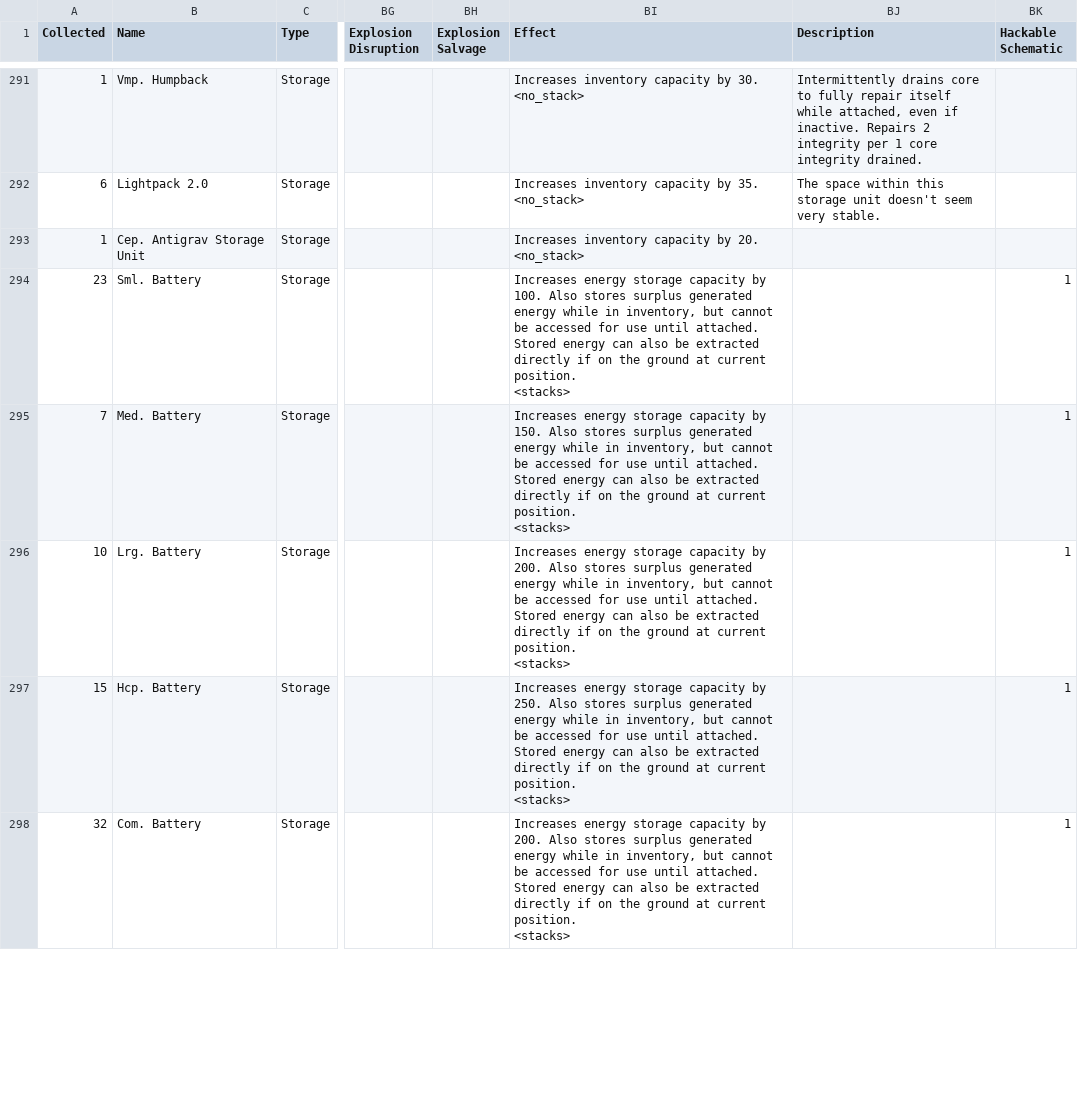
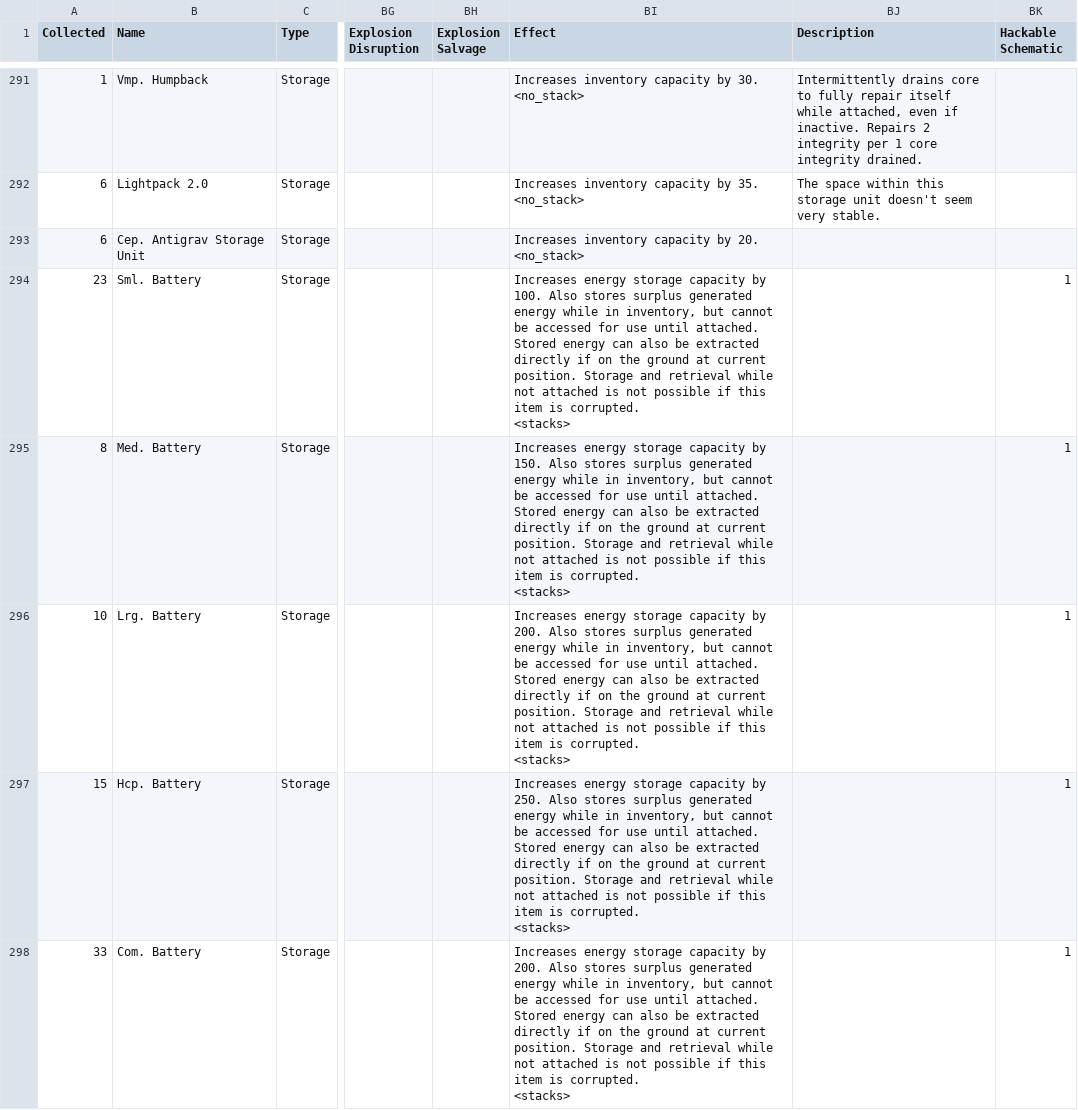
Before and after one commit to noemica/cog-minder, a CSV file: utils/gallery_export.csv, drawn as a sheet; only a part is shown, gaps mark what is left out; ↵ is a line break in a cell; the diff covers the shown part only; the diff names each change by its address in the sheet, - before the commit and + after, or states it on an @@ line.

Commit message:
Update items for B15 (forgot to do this forever ago)

```diff
--- a/utils/gallery_export.csv
+++ b/utils/gallery_export.csv
-A293 (Collected): 1
+A293 (Collected): 6
-BI294 (Effect): …current position. ↵ <stacks>
+BI294 (Effect): …current position. Storage and retrieval while not attached is not possible if this item is corrupted. ↵ <stacks>
-A295 (Collected): 7
+A295 (Collected): 8
-BI295 (Effect): …current position. ↵ <stacks>
+BI295 (Effect): …current position. Storage and retrieval while not attached is not possible if this item is corrupted. ↵ <stacks>
-BI296 (Effect): …current position. ↵ <stacks>
+BI296 (Effect): …current position. Storage and retrieval while not attached is not possible if this item is corrupted. ↵ <stacks>
-BI297 (Effect): …current position. ↵ <stacks>
+BI297 (Effect): …current position. Storage and retrieval while not attached is not possible if this item is corrupted. ↵ <stacks>
-A298 (Collected): 32
+A298 (Collected): 33
-BI298 (Effect): …current position. ↵ <stacks>
+BI298 (Effect): …current position. Storage and retrieval while not attached is not possible if this item is corrupted. ↵ <stacks>
```
Also changed, not shown: 58 edited cells elsewhere in this file, 1 other file.
